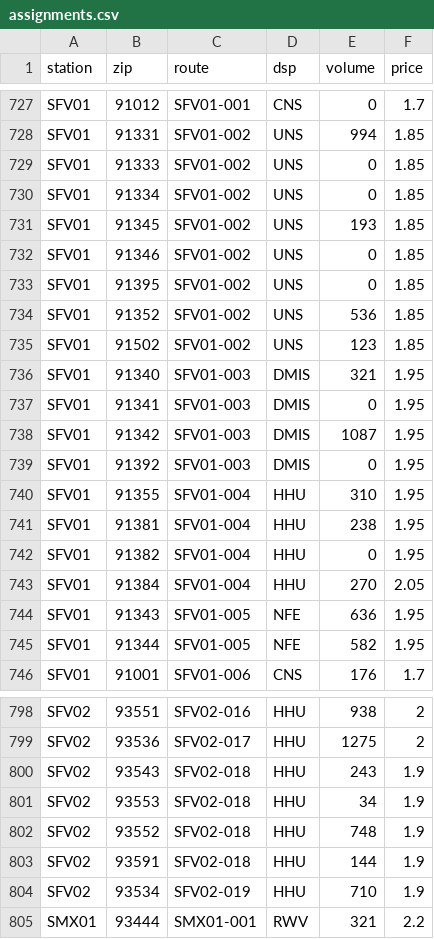
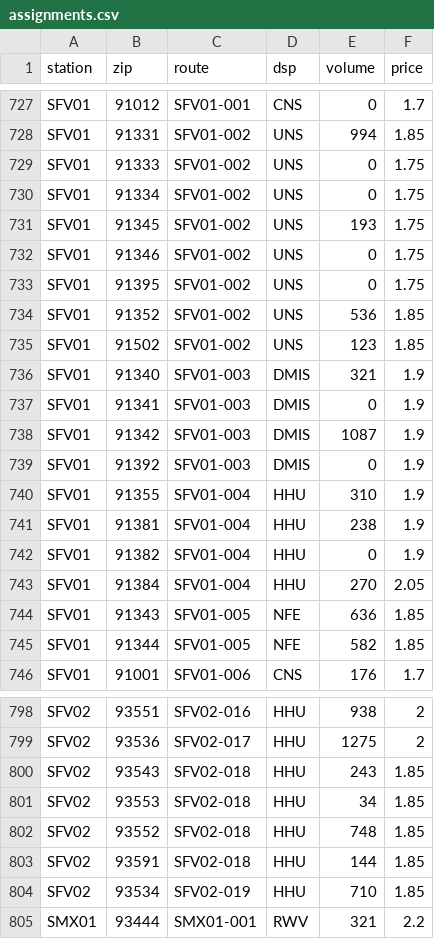
Before and after one commit to Kartalmi/sc-op-dashboard, a CSV file: data/assignments.csv, drawn as a sheet; only a part is shown, gaps mark what is left out; the diff covers the shown part only.

```diff
--- a/data/assignments.csv
+++ b/data/assignments.csv
@@ -728,19 +728,19 @@ SFV01,91012,SFV01-001,CNS,0,1.7
 SFV01,91331,SFV01-002,UNS,994,1.85
-SFV01,91333,SFV01-002,UNS,0,1.85
-SFV01,91334,SFV01-002,UNS,0,1.85
-SFV01,91345,SFV01-002,UNS,193,1.85
-SFV01,91346,SFV01-002,UNS,0,1.85
-SFV01,91395,SFV01-002,UNS,0,1.85
+SFV01,91333,SFV01-002,UNS,0,1.75
+SFV01,91334,SFV01-002,UNS,0,1.75
+SFV01,91345,SFV01-002,UNS,193,1.75
+SFV01,91346,SFV01-002,UNS,0,1.75
+SFV01,91395,SFV01-002,UNS,0,1.75
 SFV01,91352,SFV01-002,UNS,536,1.85
 SFV01,91502,SFV01-002,UNS,123,1.85
-SFV01,91340,SFV01-003,DMIS,321,1.95
-SFV01,91341,SFV01-003,DMIS,0,1.95
-SFV01,91342,SFV01-003,DMIS,1087,1.95
-SFV01,91392,SFV01-003,DMIS,0,1.95
-SFV01,91355,SFV01-004,HHU,310,1.95
-SFV01,91381,SFV01-004,HHU,238,1.95
-SFV01,91382,SFV01-004,HHU,0,1.95
+SFV01,91340,SFV01-003,DMIS,321,1.9
+SFV01,91341,SFV01-003,DMIS,0,1.9
+SFV01,91342,SFV01-003,DMIS,1087,1.9
+SFV01,91392,SFV01-003,DMIS,0,1.9
+SFV01,91355,SFV01-004,HHU,310,1.9
+SFV01,91381,SFV01-004,HHU,238,1.9
+SFV01,91382,SFV01-004,HHU,0,1.9
 SFV01,91384,SFV01-004,HHU,270,2.05
-SFV01,91343,SFV01-005,NFE,636,1.95
-SFV01,91344,SFV01-005,NFE,582,1.95
+SFV01,91343,SFV01-005,NFE,636,1.85
+SFV01,91344,SFV01-005,NFE,582,1.85
 SFV01,91001,SFV01-006,CNS,176,1.7
@@ -799,7 +799,7 @@ SFV02,93551,SFV02-016,HHU,938,2
 SFV02,93536,SFV02-017,HHU,1275,2
-SFV02,93543,SFV02-018,HHU,243,1.9
-SFV02,93553,SFV02-018,HHU,34,1.9
-SFV02,93552,SFV02-018,HHU,748,1.9
-SFV02,93591,SFV02-018,HHU,144,1.9
-SFV02,93534,SFV02-019,HHU,710,1.9
+SFV02,93543,SFV02-018,HHU,243,1.85
+SFV02,93553,SFV02-018,HHU,34,1.85
+SFV02,93552,SFV02-018,HHU,748,1.85
+SFV02,93591,SFV02-018,HHU,144,1.85
+SFV02,93534,SFV02-019,HHU,710,1.85
 SMX01,93444,SMX01-001,RWV,321,2.2
```
Also changed, not shown: 15 edited cells elsewhere in this file.
